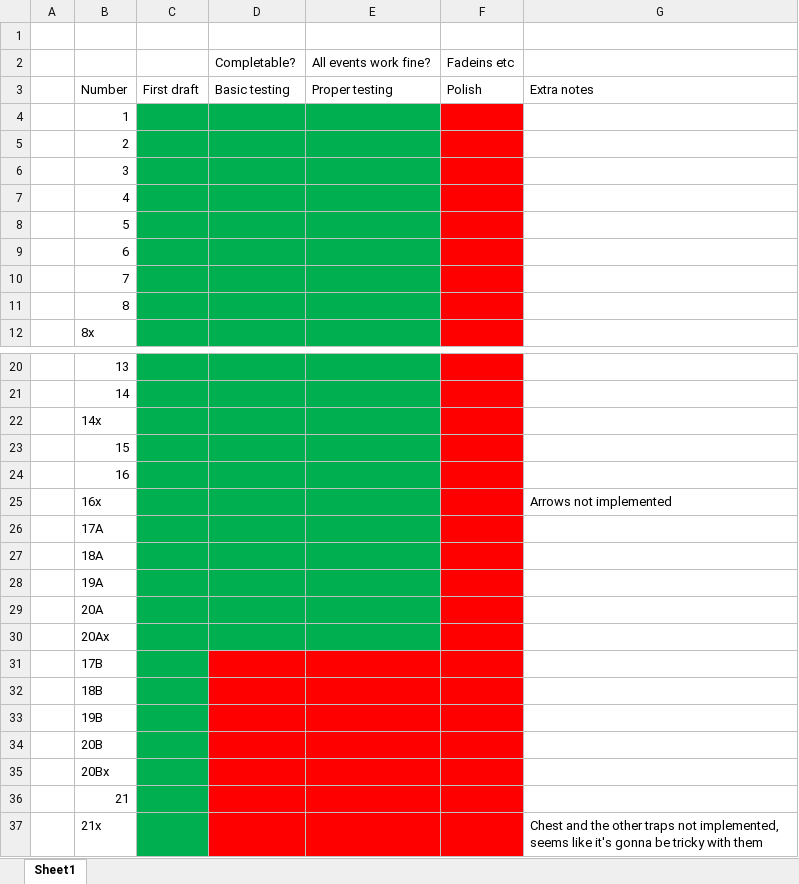
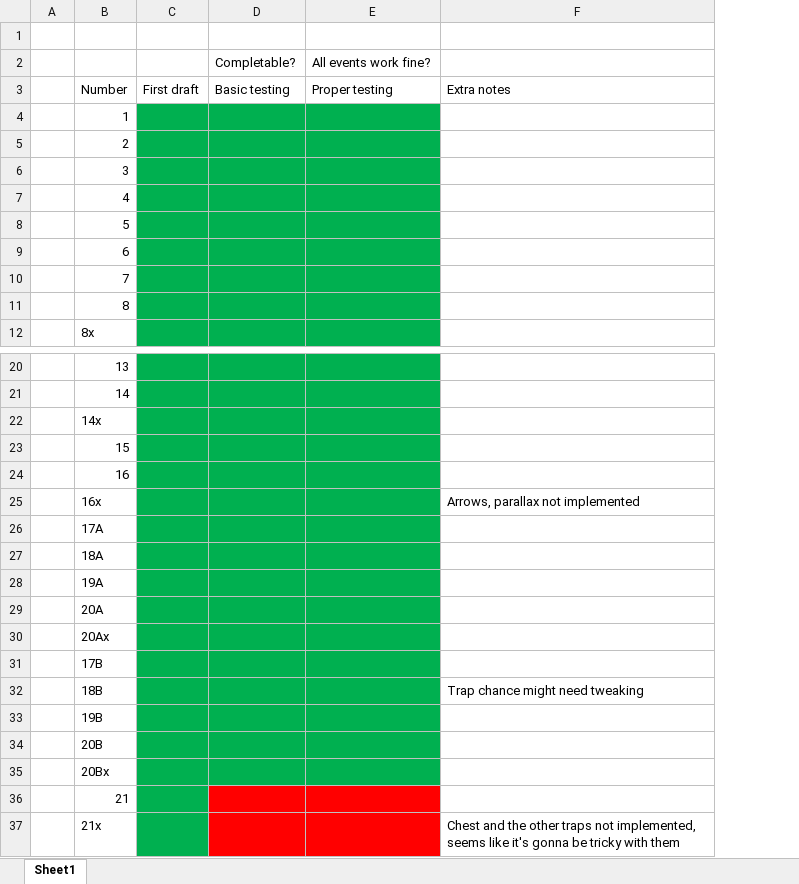
Before and after one commit to Gofer2x/FE6-in-FE8-Buildfile, an Excel workbook: Chapter progress.xlsx, sheet Sheet1, drawn as a sheet; only a part is shown, gaps mark what is left out; values as stored, in another font and other column widths than the file's, no borders; removed rows and columns are numbered as before the commit, all else as after; the diff names each change by its address in the sheet, - before the commit and + after, or states it on an @@ line.

Commit message:
chapterz

```diff
--- a/Chapter progress.xlsx (sheet Sheet1)
+++ b/Chapter progress.xlsx (sheet Sheet1)
-column F, rows 2-3: Fadeins etc | Polish
-F25: Arrows not implemented
+F25: Arrows, parallax not implemented
-D31:E35 fill: #FF0000
+D31:E35 fill: #00B050
-F32: (empty)
+F32: Trap chance might need tweaking
```
Also changed, not shown: 4 other files.
